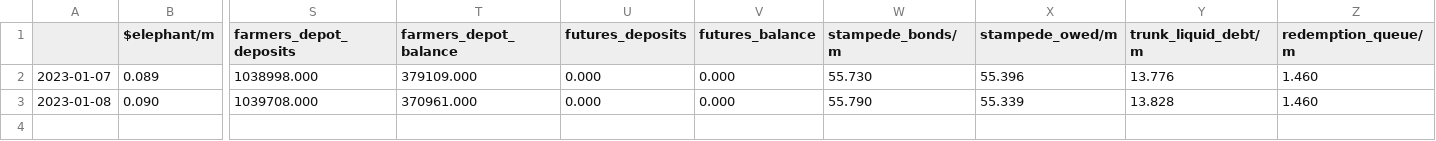
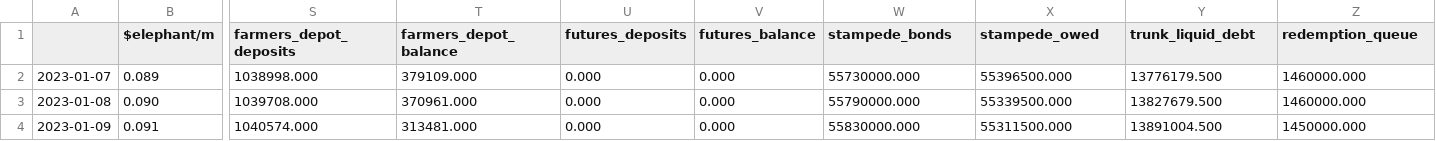
Before and after one commit to webjunk4bill/em-modeler, a CSV file: chain_data/trend.csv, drawn as a sheet; only a part is shown, gaps mark what is left out; rows hold the shown columns only; the diff names each change by its address in the sheet, - before the commit and + after, or states it on an @@ line.

Commit message:
Minor updates to the tracking utils.  Adding 1/9 data.

```diff
--- a/chain_data/trend.csv
+++ b/chain_data/trend.csv
-W1: stampede_bonds/m
+W1: stampede_bonds
-X1: stampede_owed/m
+X1: stampede_owed
-Y1: trunk_liquid_debt/m
+Y1: trunk_liquid_debt
-Z1: redemption_queue/m
+Z1: redemption_queue
-W2 (stampede_bonds): 55.730
+W2 (stampede_bonds): 55730000.000
-X2 (stampede_owed): 55.396
+X2 (stampede_owed): 55396500.000
-Y2 (trunk_liquid_debt): 13.776
+Y2 (trunk_liquid_debt): 13776179.500
-Z2:Z3 (redemption_queue): 1.460
+Z2:Z3 (redemption_queue): 1460000.000
-W3 (stampede_bonds): 55.790
+W3 (stampede_bonds): 55790000.000
-X3 (stampede_owed): 55.339
+X3 (stampede_owed): 55339500.000
-Y3 (trunk_liquid_debt): 13.828
+Y3 (trunk_liquid_debt): 13827679.500
+row 4: 2023-01-09 | 0.091 | 1040574.000 | 313481.000 | 0.000 | 0.000 | 55830000.000 | 55311500.000 | 13891004.500 | 1450000.000
```
Also changed, not shown: chain_data/projections.csv, 4 other files.
